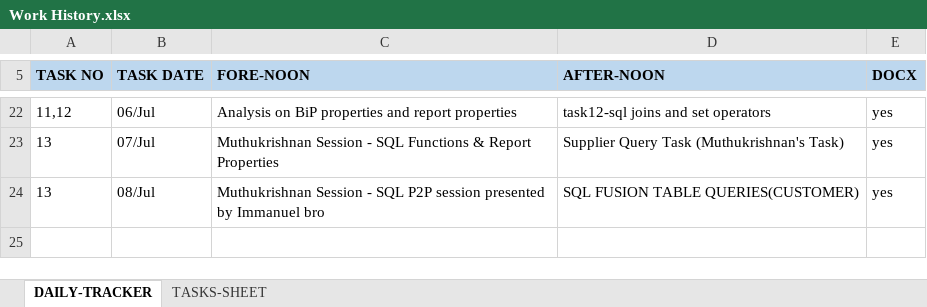
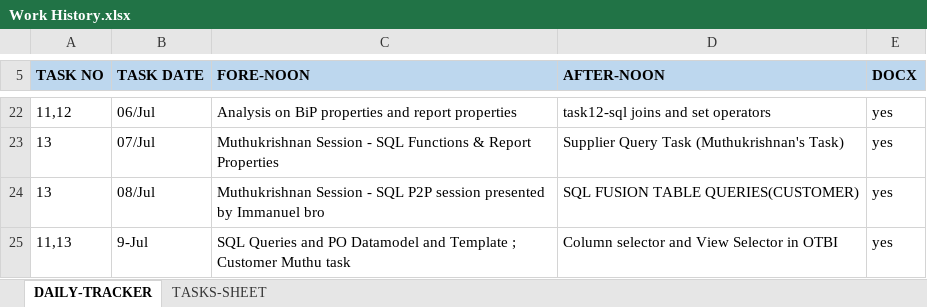
Before and after one commit to kavinkavin16/Fusion, an Excel workbook: Work History.xlsx, sheet DAILY-TRACKER, drawn as a sheet; only a part is shown, gaps mark what is left out; values as stored, in another font and other column widths than the file's, no borders; the diff names each change by its address in the sheet, - before the commit and + after, or states it on an @@ line.

Commit message:
changed WorkHistory excel

```diff
--- a/Work History.xlsx (sheet DAILY-TRACKER)
+++ b/Work History.xlsx (sheet DAILY-TRACKER)
+row 25: 11,13 | 9-Jul | SQL Queries and PO Datamodel and Template ; Customer Muthu task | Column selector and View Selector in OTBI | yes
```
Also changed, not shown: charts or pictures.
